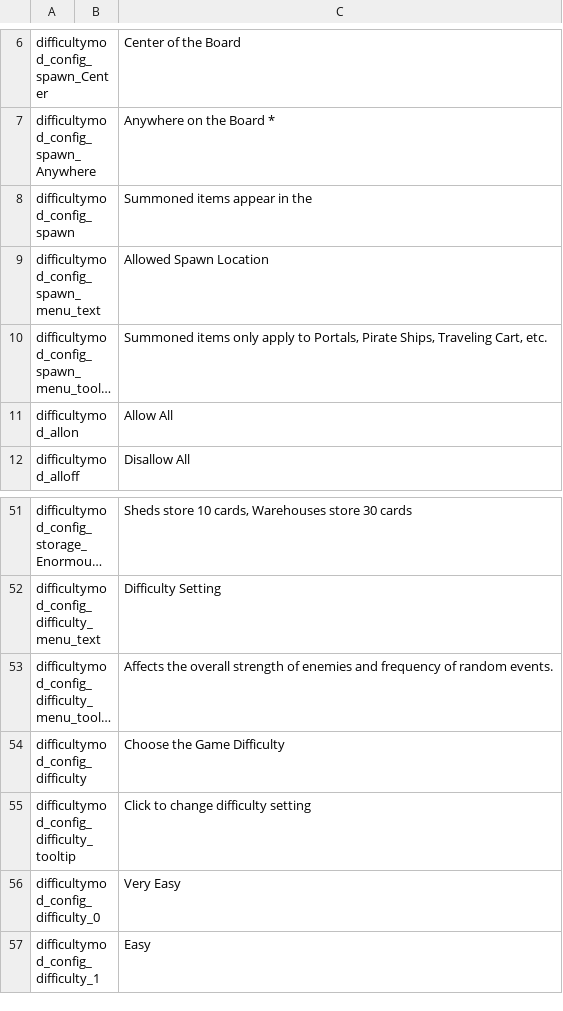
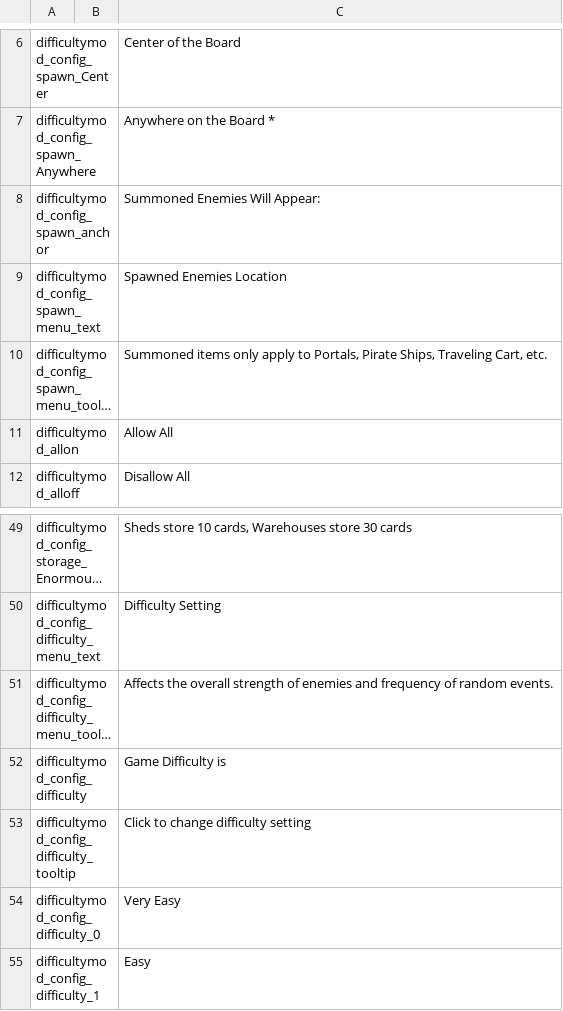
Before and after one commit to jmucchiello/stacklands-difficulty, a TSV file: localization.tsv, drawn as a sheet; only a part is shown, gaps mark what is left out; long unchanged cells end in …; removed rows and columns are numbered as before the commit, all else as after; the diff covers the shown part only; the diff names each change by its address in the sheet, - before the commit and + after, or states it on an @@ line.

```diff
--- a/localization.tsv
+++ b/localization.tsv
-row 8: difficultymod_config_spawn |  | Summoned items appear in the
+row 8: difficultymod_config_spawn_anchor |  | Summoned Enemies Will Appear:
-C9: Allowed Spawn Location
+C9: Spawned Enemies Location
-C52: Choose the Game Difficulty
+C52: Game Difficulty is
```
Also changed, not shown: 9 added rows, 3 removed rows and 6 edited cells elsewhere in this file, 17 other files.
